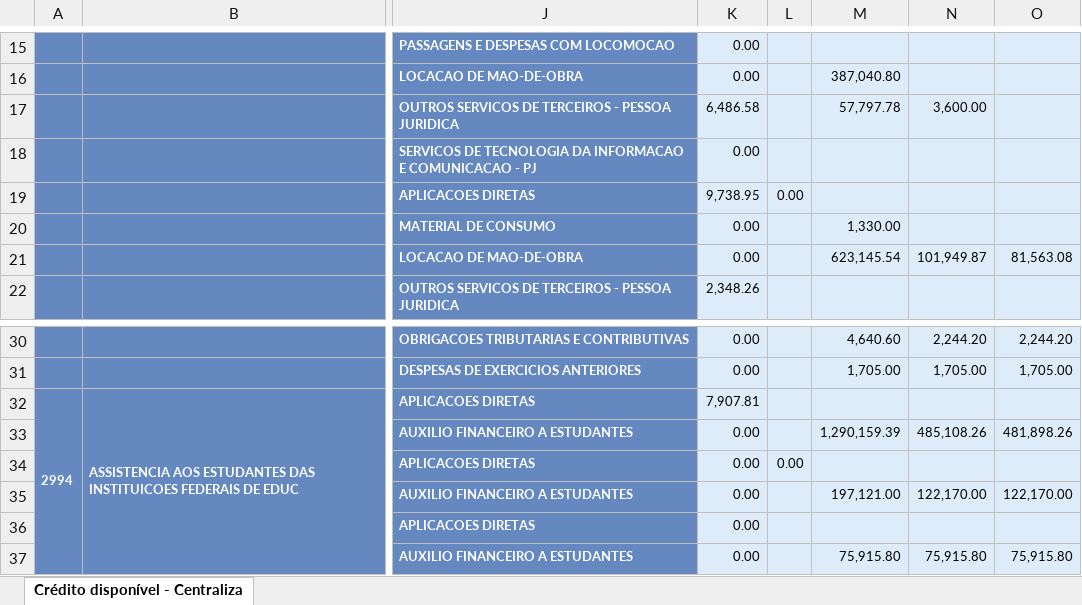
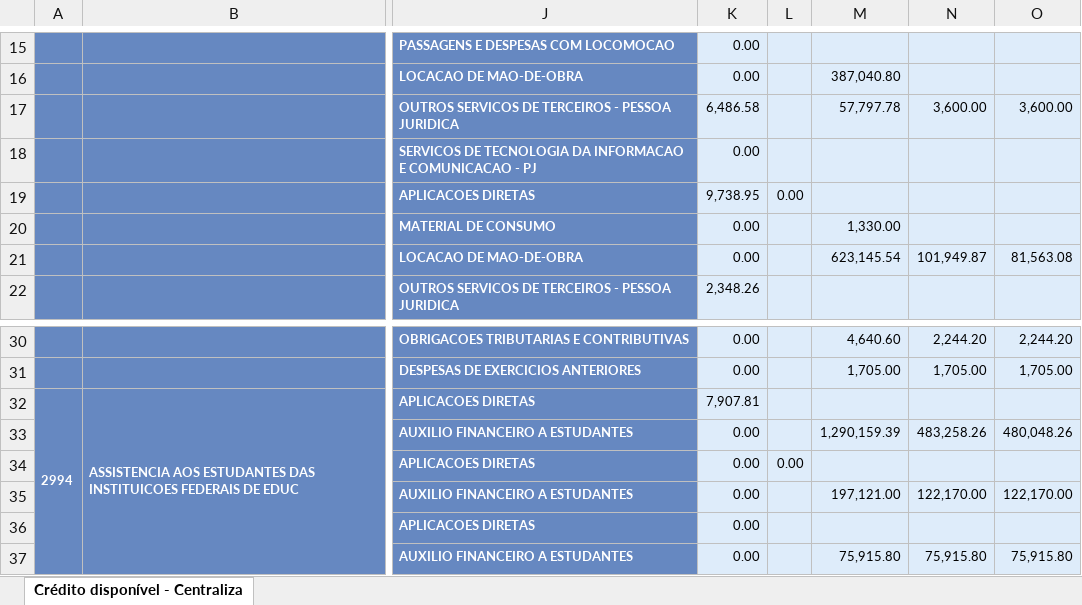
Before and after one commit to ifs2023/proad2, an Excel workbook: Crédito disponível - Centralização - Campus Aracaju.xlsx, sheet Crédito disponível - Centraliza, drawn as a sheet; only a part is shown, gaps mark what is left out; values as stored, in another font and other column widths than the file's, no borders; the diff names each change by its address in the sheet, - before the commit and + after, or states it on an @@ line.

```diff
--- a/Crédito disponível - Centralização - Campus Aracaju.xlsx (sheet Crédito disponível - Centraliza)
+++ b/Crédito disponível - Centralização - Campus Aracaju.xlsx (sheet Crédito disponível - Centraliza)
-O17: (empty)
+O17: 3,600.00
-N33: 485,108.26
+N33: 483,258.26
-O33: 481,898.26
+O33: 480,048.26
```
Also changed, not shown: Atualizacao.xlsx, Crédito disponível - Centralização - Campus Estância.xlsx, 8 other files.
